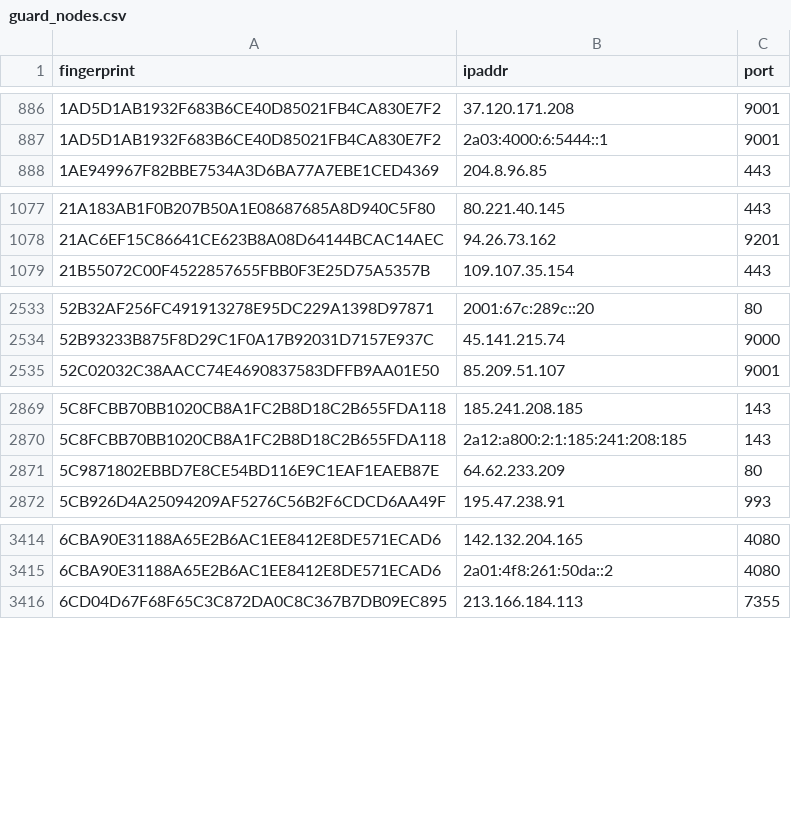
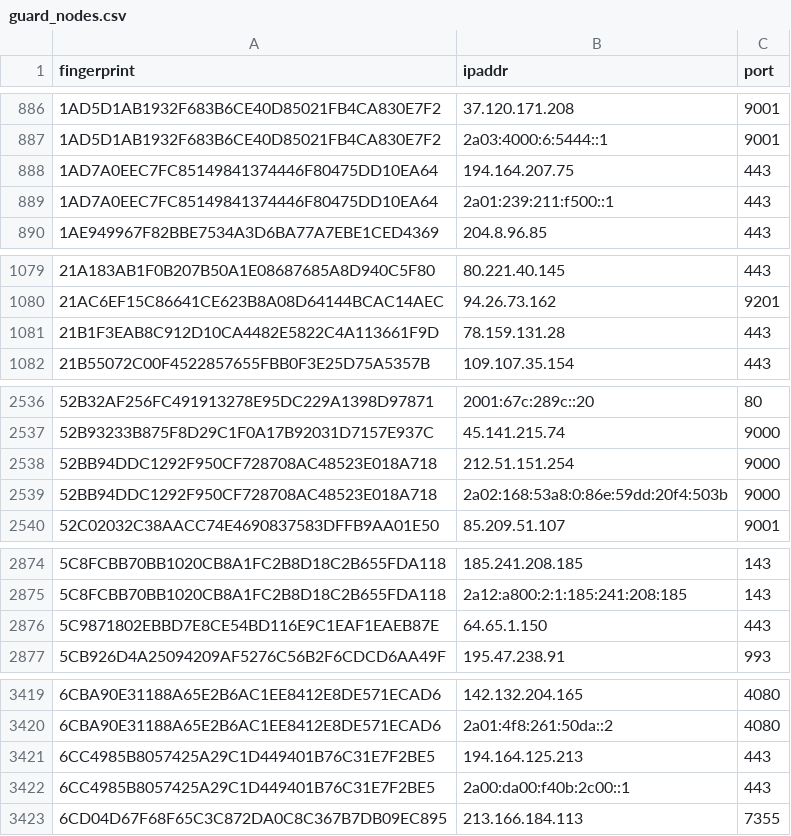
Before and after one commit to 0xPratikPatil/peel-the-net, a CSV file: dataset/guard_nodes.csv, drawn as a sheet; only a part is shown, gaps mark what is left out; removed rows and columns are numbered as before the commit, all else as after; the diff covers the shown part only; the diff names each change by its address in the sheet, - before the commit and + after, or states it on an @@ line.

```diff
--- a/dataset/guard_nodes.csv
+++ b/dataset/guard_nodes.csv
+row 888: 1AD7A0EEC7FC85149841374446F80475DD10EA64 | 194.164.207.75 | 443
+row 889: 1AD7A0EEC7FC85149841374446F80475DD10EA64 | 2a01:239:211:f500::1 | 443
+row 1081: 21B1F3EAB8C912D10CA4482E5822C4A113661F9D | 78.159.131.28 | 443
+row 2538: 52BB94DDC1292F950CF728708AC48523E018A718 | 212.51.151.254 | 9000
+row 2539: 52BB94DDC1292F950CF728708AC48523E018A718 | 2a02:168:53a8:0:86e:59dd:20f4:503b | 9000
-row 2871: 5C9871802EBBD7E8CE54BD116E9C1EAF1EAEB87E | 64.62.233.209 | 80
+row 2876: 5C9871802EBBD7E8CE54BD116E9C1EAF1EAEB87E | 64.65.1.150 | 443
+row 3421: 6CC4985B8057425A29C1D449401B76C31E7F2BE5 | 194.164.125.213 | 443
+row 3422: 6CC4985B8057425A29C1D449401B76C31E7F2BE5 | 2a00:da00:f40b:2c00::1 | 443
```
Also changed, not shown: 2 added rows, 3 removed rows and 3 edited cells elsewhere in this file, dataset/all_nodes.csv, dataset/exit_nodes.csv, 3 other files.
